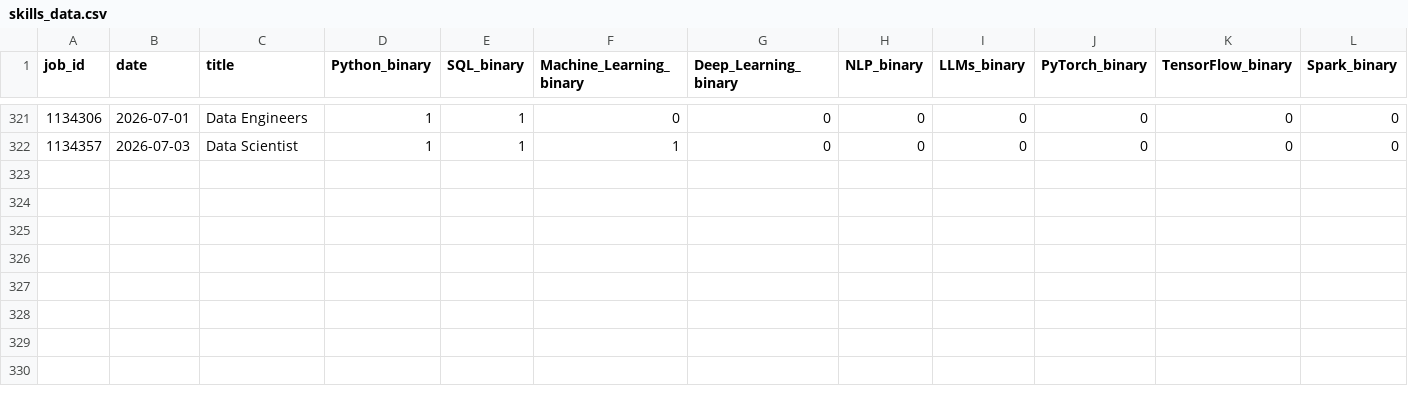
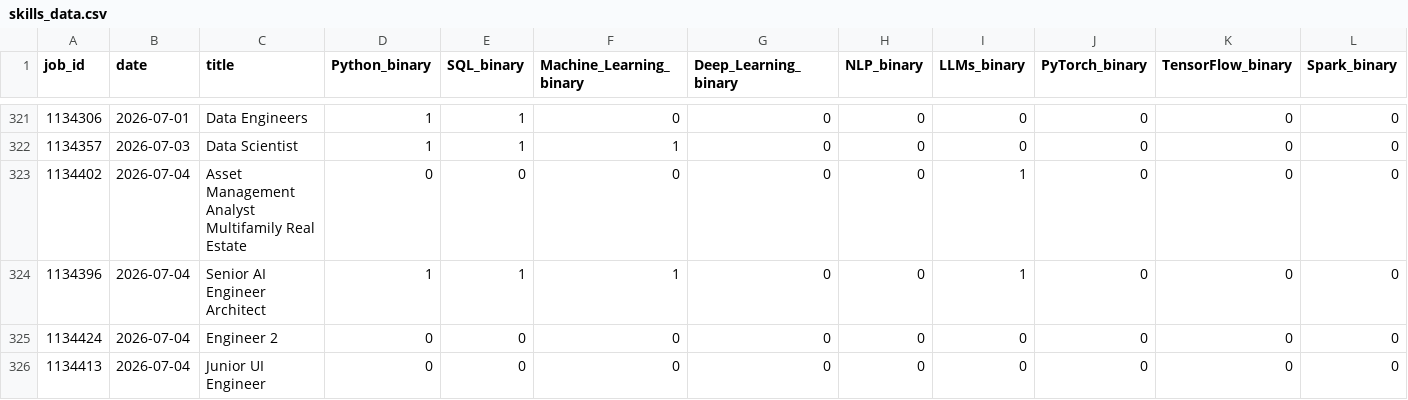
Before and after one commit to bence-szabo-git/Skill-Tracker-Data-Science, a CSV file: skills_data.csv, drawn as a sheet; only a part is shown, gaps mark what is left out; rows hold the shown columns only; the diff names each change by its address in the sheet, - before the commit and + after, or states it on an @@ line.

```diff
--- a/skills_data.csv
+++ b/skills_data.csv
+row 323: 1134402 | 2026-07-04 | Asset Management Analyst Multifamily Real Estate | 0 | 0 | 0 | 0 | 0 | 1 | 0 | 0 | 0
+row 324: 1134396 | 2026-07-04 | Senior AI Engineer Architect | 1 | 1 | 1 | 0 | 0 | 1 | 0 | 0 | 0
+row 325: 1134424 | 2026-07-04 | Engineer 2 | 0 | 0 | 0 | 0 | 0 | 0 | 0 | 0 | 0
+row 326: 1134413 | 2026-07-04 | Junior UI Engineer | 0 | 0 | 0 | 0 | 0 | 0 | 0 | 0 | 0
```
Also changed, not shown: 1 other file.
